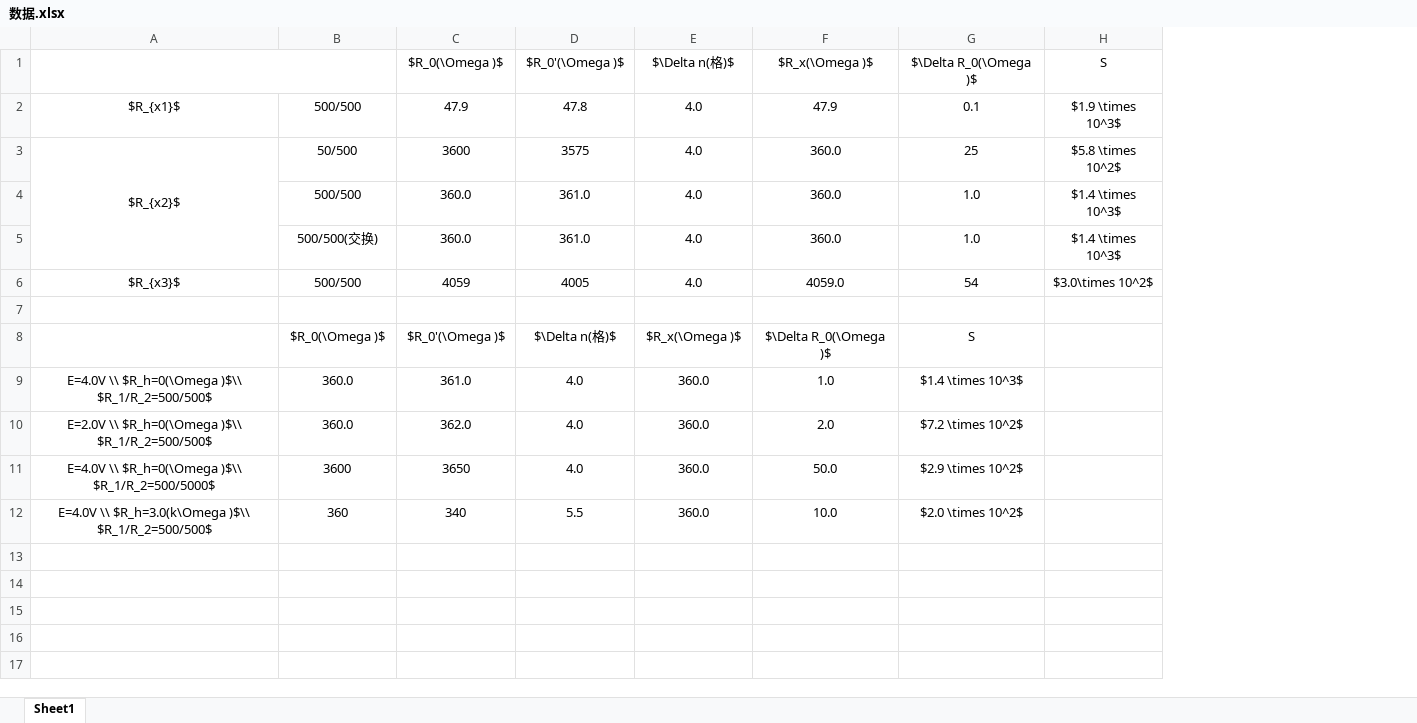
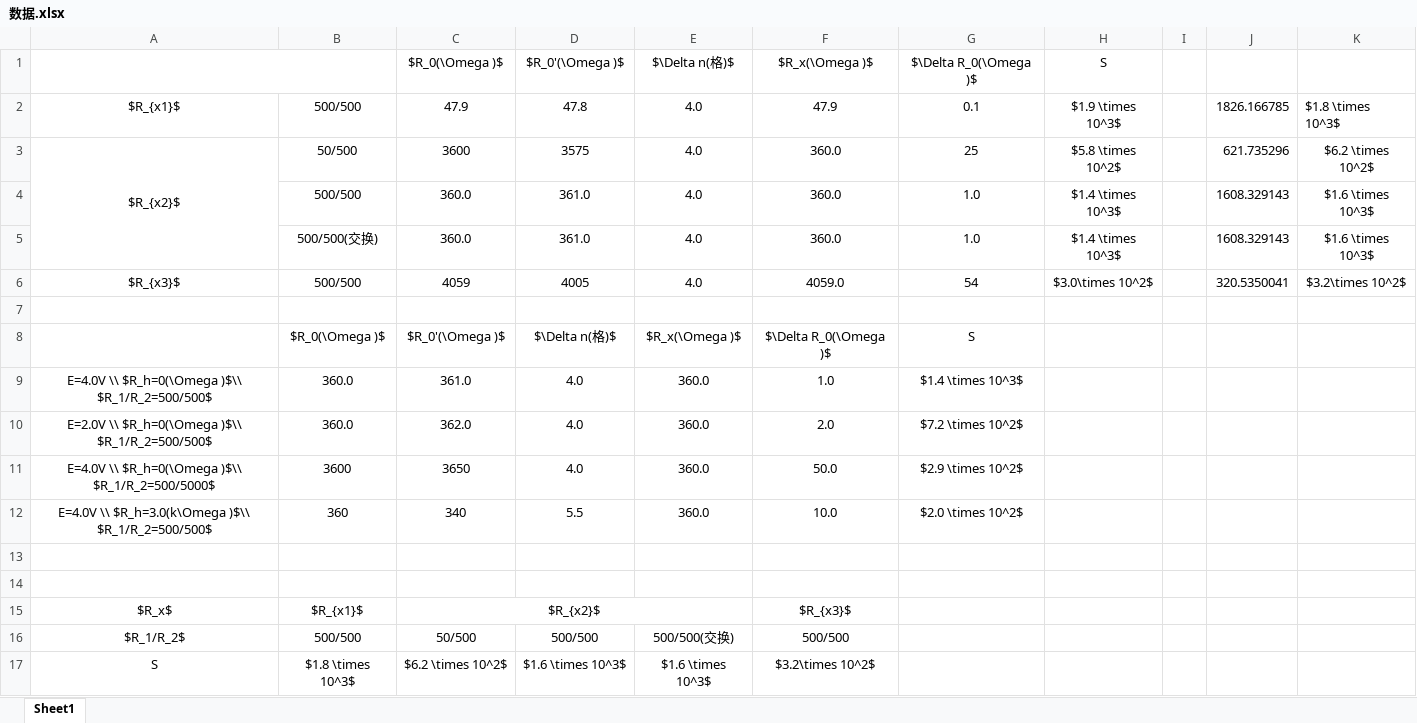
Before and after one commit to DickyChant/report_10, an Excel workbook: 数据.xlsx, sheet Sheet1, drawn as a sheet; values as stored, in another font and other column widths than the file's, no borders; the diff names each change by its address in the sheet, - before the commit and + after, or states it on an @@ line.

```diff
--- a/数据.xlsx (sheet Sheet1)
+++ b/数据.xlsx (sheet Sheet1)
+column I, empty
+column J, rows 2-6: 1826.166785 | 621.735296 | 1608.329143 | 1608.329143 | 320.5350041
+column K, rows 2-6: $1.8 \times 10^3$ | $6.2 \times 10^2$ | $1.6 \times 10^3$ | $1.6 \times 10^3$ | $3.2\times 10^2$
+row 13: (empty)
+row 14: (empty)
+row 15: $R_x$ | $R_{x1}$ | $R_{x2}$ |  |  | $R_{x3}$
+row 16: $R_1/R_2$ | 500/500 | 50/500 | 500/500 | 500/500(交换) | 500/500
+row 17: S | $1.8 \times 10^3$ | $6.2 \times 10^2$ | $1.6 \times 10^3$ | $1.6 \times 10^3$ | $3.2\times 10^2$
```
Also changed, not shown: 5 other files.
